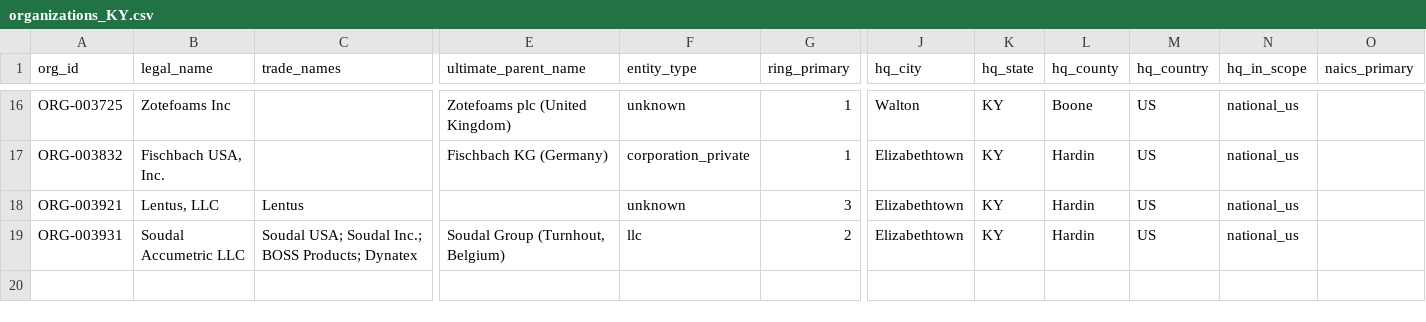
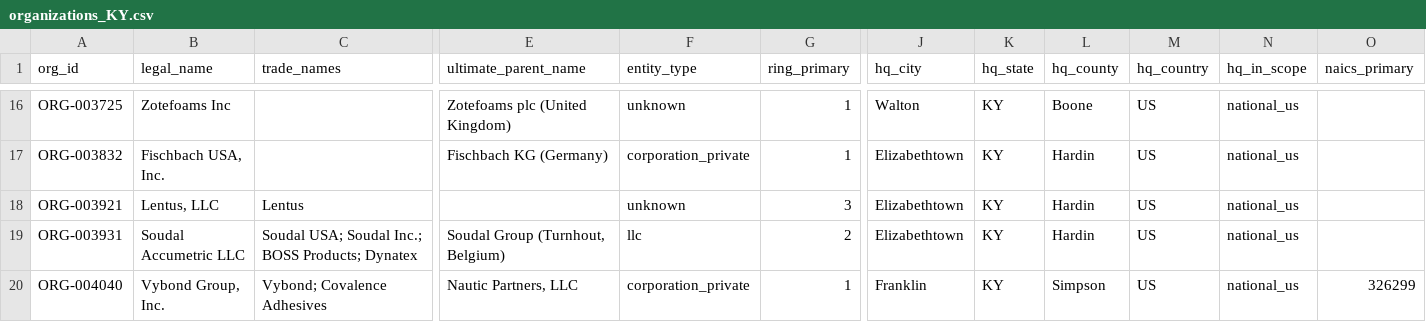
Before and after one commit to polymerindustrycluster/polymer-atlas, a CSV file: data/organizations_KY.csv, drawn as a sheet; only a part is shown, gaps mark what is left out; rows hold the shown columns only; the diff names each change by its address in the sheet, - before the commit and + after, or states it on an @@ line.

```diff
--- a/data/organizations_KY.csv
+++ b/data/organizations_KY.csv
+row 20: ORG-004040 | Vybond Group, Inc. | Vybond; Covalence Adhesives | Nautic Partners, LLC | corporation_private | 1 | Franklin | KY | Simpson | US | national_us | 326299
```
Also changed, not shown: data/organizations_GA.csv, data/organizations_IL.csv, 7 other files.
